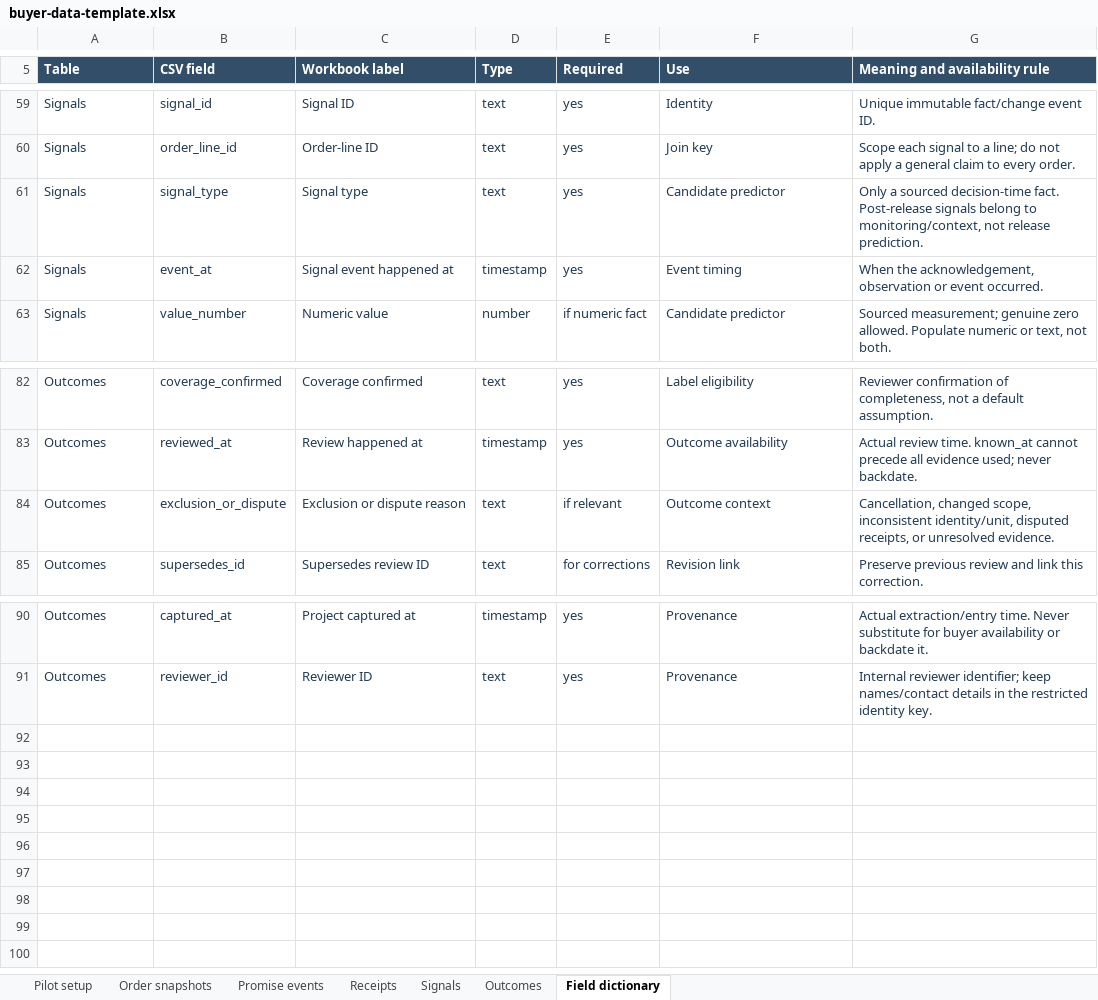
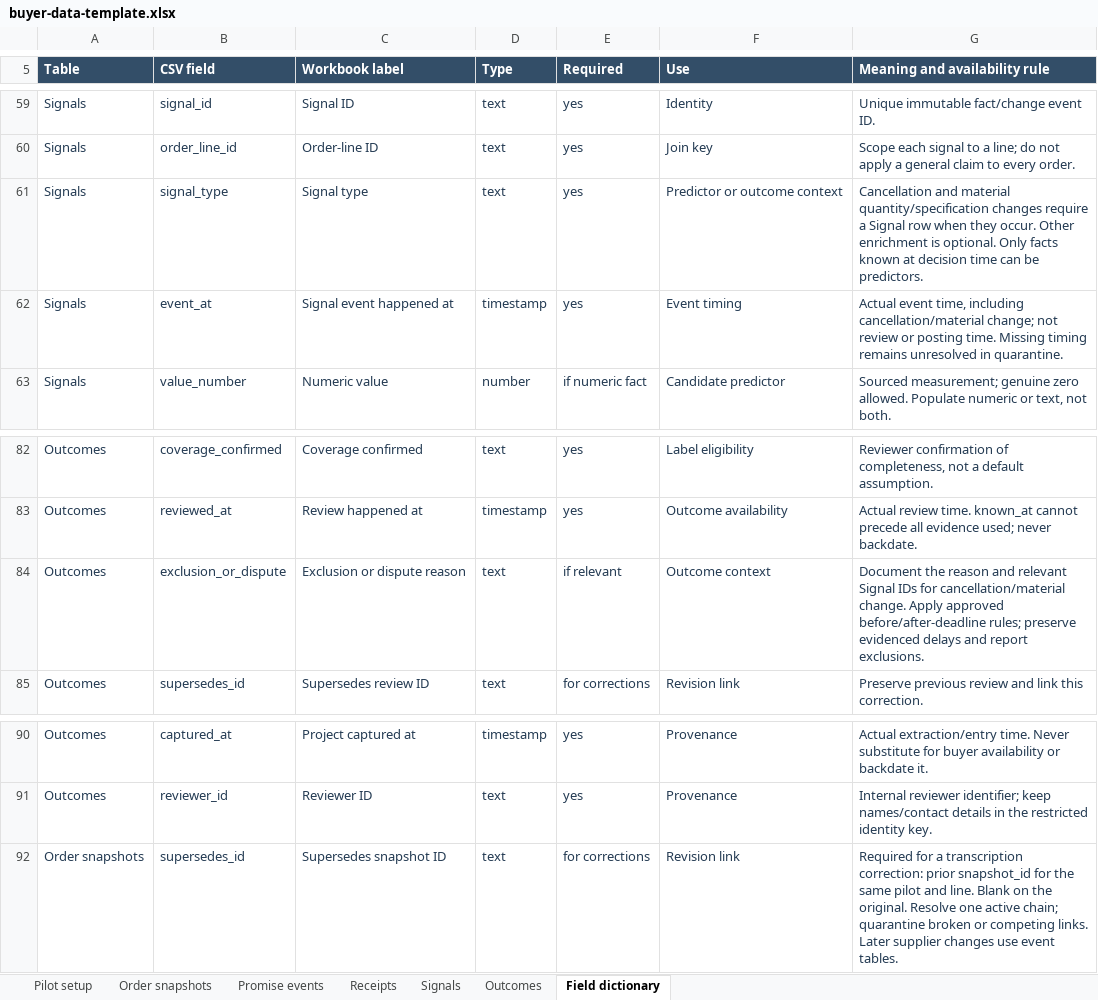
Before and after one commit to kasanket64-prog/procurement-project, an Excel workbook: real-pilot/buyer-data-collection/buyer-data-template.xlsx, sheet Field dictionary, drawn as a sheet; only a part is shown, gaps mark what is left out; values as stored, in another font and other column widths than the file's, no borders; table styles not drawn; the diff names each change by its address in the sheet, - before the commit and + after, or states it on an @@ line.

Commit message:
docs: fix buyer pilot correction links and cancellation evidence

```diff
--- a/real-pilot/buyer-data-collection/buyer-data-template.xlsx (sheet Field dictionary)
+++ b/real-pilot/buyer-data-collection/buyer-data-template.xlsx (sheet Field dictionary)
-F61 (Use): Candidate predictor
+F61 (Use): Predictor or outcome context
-G61 (Meaning and availability rule): Only a sourced decision-time fact. Post-release signals belong to monitoring/context, not release prediction.
+G61 (Meaning and availability rule): Cancellation and material quantity/specification changes require a Signal row when they occur. Other enrichment is optional. Only facts known at decision time can be predictors.
-G62 (Meaning and availability rule): When the acknowledgement, observation or event occurred.
+G62 (Meaning and availability rule): Actual event time, including cancellation/material change; not review or posting time. Missing timing remains unresolved in quarantine.
-G84 (Meaning and availability rule): Cancellation, changed scope, inconsistent identity/unit, disputed receipts, or unresolved evidence.
+G84 (Meaning and availability rule): Document the reason and relevant Signal IDs for cancellation/material change. Apply approved before/after-deadline rules; preserve evidenced delays and report exclusions.
+row 92: Order snapshots | supersedes_id | Supersedes snapshot ID | text | for corrections | Revision link | Required for a transcription correction: prior snapshot_id for the same pilot and line. Blank on the original. Resolve one active chain; quarantine broken or competing links. Later supplier changes use event tables.
```
Also changed, not shown: sheet Order snapshots, sheet Pilot setup, sheet Signals, 6 other files.
